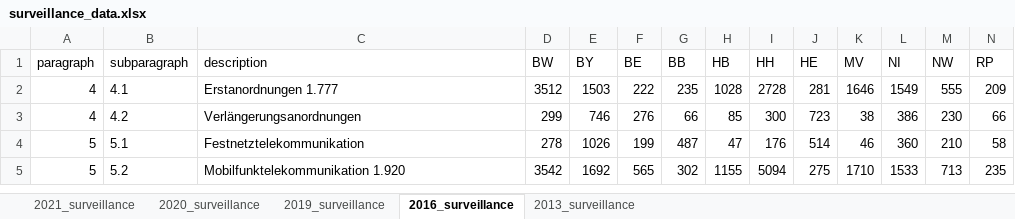
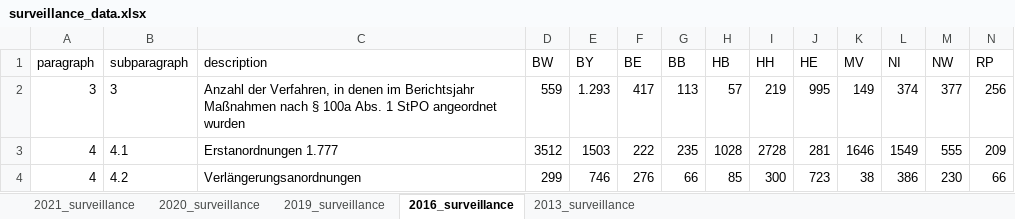
Before and after one commit to JakobUnterholzner/DataLiteracy, an Excel workbook: dat/surveillance_data.xlsx, sheet 2016_surveillance, drawn as a sheet; only a part is shown; the shorter side is filled out with more unchanged rows; values as stored, in another font and other column widths than the file's, no borders; charts and pictures not drawn; rows hold the shown columns only; the diff names each change by its address in the sheet, - before the commit and + after, or states it on an @@ line.

Commit message:
surv.data modified exp_02 with data exctraction up

```diff
--- a/dat/surveillance_data.xlsx (sheet 2016_surveillance)
+++ b/dat/surveillance_data.xlsx (sheet 2016_surveillance)
+row 2: 3 | 3 | Anzahl der Verfahren, in denen im Berichtsjahr Maßnahmen nach § 100a Abs. 1 StPO angeordnet wurden | 559 | 1.293 | 417 | 113 | 57 | 219 | 995 | 149 | 374 | 377 | 256
```
Also changed, not shown: sheet 2013_surveillance, 1 other file.
